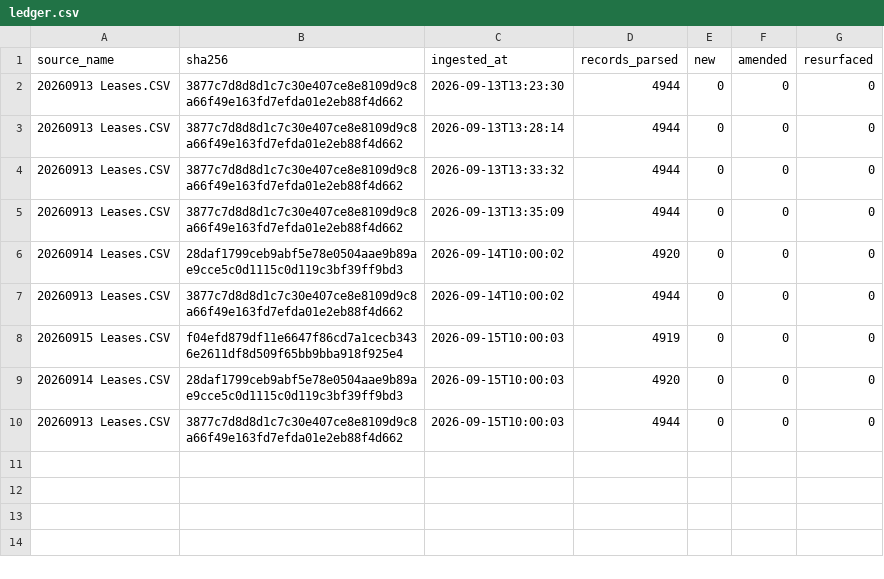
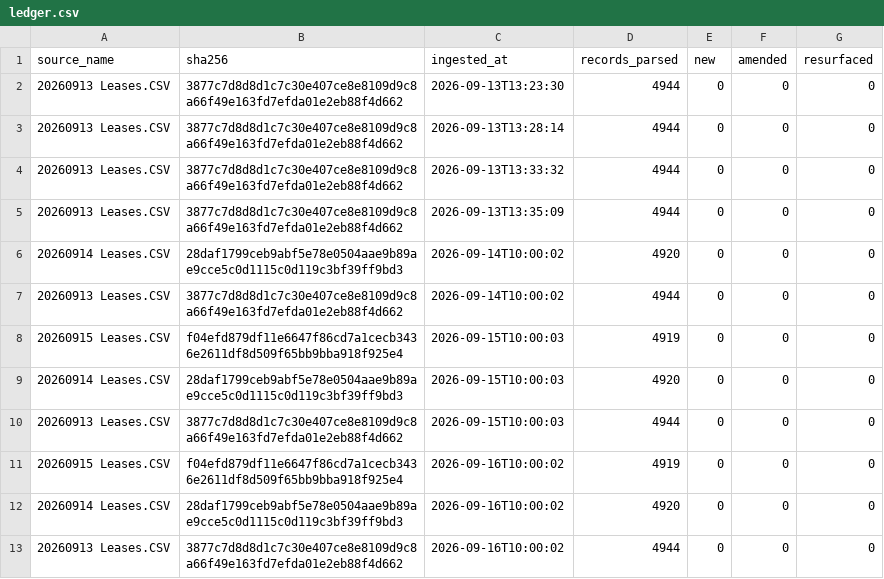
Before and after one commit to mapmaticsgis-maker/gis-permit-intel, a CSV file: data/enverus_leases/ledger.csv, drawn as a sheet.

Commit message:
Enverus lease filings: 2026-09-16

```diff
--- a/data/enverus_leases/ledger.csv
+++ b/data/enverus_leases/ledger.csv
@@ -10 +10,4 @@ source_name,sha256,ingested_at,records_parsed,new,amended,resurfaced
 20260913 Leases.CSV,3877c7d8d8d1c7c30e407ce8e8109d9c8a66f49e163fd7efda01e2eb88f4d662,2026-09-15T10:00:03,4944,0,0,0
+20260915 Leases.CSV,f04efd879df11e6647f86cd7a1cecb3436e2611df8d509f65bb9bba918f925e4,2026-09-16T10:00:02,4919,0,0,0
+20260914 Leases.CSV,28daf1799ceb9abf5e78e0504aae9b89ae9cce5c0d1115c0d119c3bf39ff9bd3,2026-09-16T10:00:02,4920,0,0,0
+20260913 Leases.CSV,3877c7d8d8d1c7c30e407ce8e8109d9c8a66f49e163fd7efda01e2eb88f4d662,2026-09-16T10:00:02,4944,0,0,0
```
Also changed, not shown: 1 other file.
